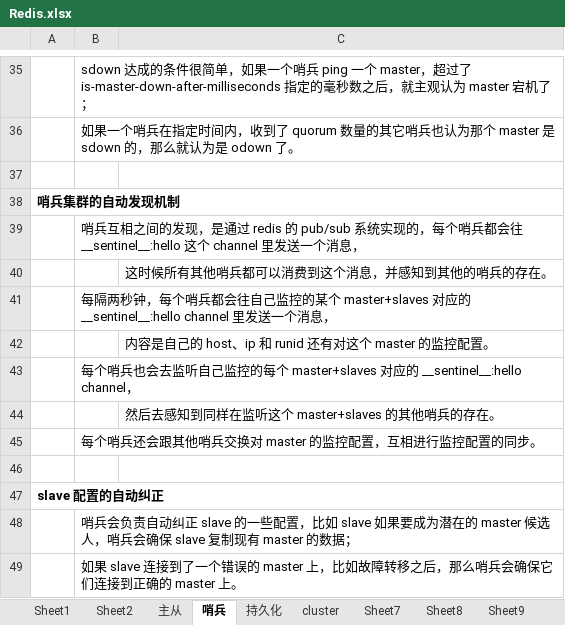
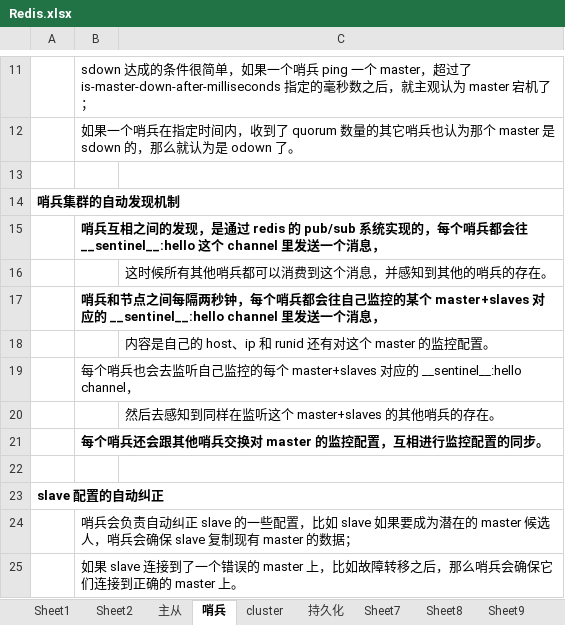
Before and after one commit to xieshiwei/JavaMS, an Excel workbook: 缓存/Redis.xlsx, sheet 哨兵, drawn as a sheet; only a part is shown, gaps mark what is left out; values as stored, in another font and other column widths than the file's, no borders; addresses are those after the commit; the diff covers the shown part only; the diff names each change by its address in the sheet, - before the commit and + after, or states it on an @@ line.

```diff
--- a/缓存/Redis.xlsx (sheet 哨兵)
+++ b/缓存/Redis.xlsx (sheet 哨兵)
@@ sheet tab order changed: Sheet1 | Sheet2 | 主从 | 哨兵 | cluster | 持久化 | Sheet7 | Sheet8 | Sheet9 @@
-B15 bold: off
+B15 bold: on
-B17: 每隔两秒…
+B17: 哨兵和节点之间每隔两秒…
-B17 bold: off
+B17 bold: on
-B21 bold: off
+B21 bold: on
```
Also changed, not shown: 24 removed rows elsewhere in this sheet, sheet 主从, sheet cluster, sheet 持久化, charts or pictures, 缓存/test.xlsx.
